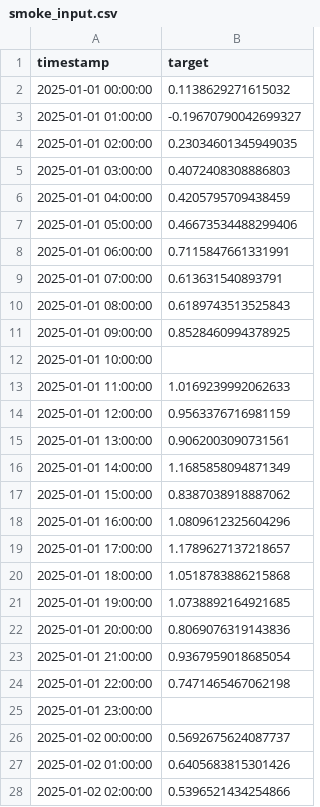
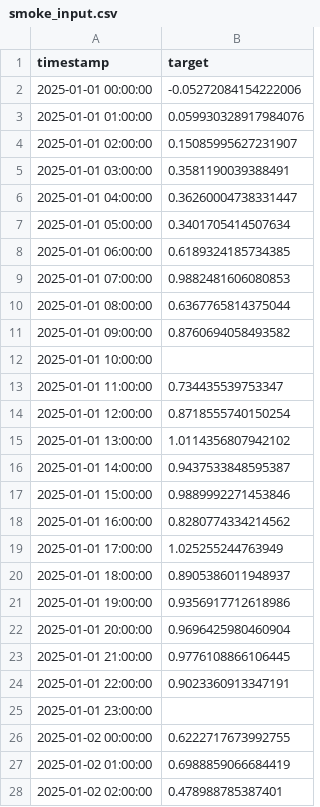
Before and after one commit to tollama/spline-lstm, a CSV file: data/raw/smoke_input.csv, drawn as a sheet; only a part is shown; the diff covers the shown part only.

Commit message:
Add quick-gate run artifacts and update smoke input
Add all artifacts for run quick-gate-20260221-004302: configs, checkpoints (best/last.keras), preprocessor, processed data (processed.npz), split contract, baselines, metrics, metadata, run meta, reports, predictions CSV, logs and splits. Includes LSTM run metrics (RMSE ~0.847, MAE ~0.758) and baseline comparisons (naive_last RMSE ~0.146, MA(24) RMSE ~1.086). Also update data/raw/smoke_input.csv with corrected/updated time series values and some missing entries.

```diff
--- a/data/raw/smoke_input.csv
+++ b/data/raw/smoke_input.csv
@@ -1,28 +1,28 @@
 timestamp,target
-2025-01-01 00:00:00,0.1138629271615032
-2025-01-01 01:00:00,-0.19670790042699327
-2025-01-01 02:00:00,0.23034601345949035
-2025-01-01 03:00:00,0.4072408308886803
-2025-01-01 04:00:00,0.4205795709438459
-2025-01-01 05:00:00,0.46673534488299406
-2025-01-01 06:00:00,0.7115847661331991
-2025-01-01 07:00:00,0.613631540893791
-2025-01-01 08:00:00,0.6189743513525843
-2025-01-01 09:00:00,0.8528460994378925
+2025-01-01 00:00:00,-0.05272084154222006
+2025-01-01 01:00:00,0.059930328917984076
+2025-01-01 02:00:00,0.15085995627231907
+2025-01-01 03:00:00,0.3581190039388491
+2025-01-01 04:00:00,0.36260004738331447
+2025-01-01 05:00:00,0.3401705414507634
+2025-01-01 06:00:00,0.6189324185734385
+2025-01-01 07:00:00,0.9882481606080853
+2025-01-01 08:00:00,0.6367765814375044
+2025-01-01 09:00:00,0.8760694058493582
 2025-01-01 10:00:00,
-2025-01-01 11:00:00,1.0169239992062633
-2025-01-01 12:00:00,0.9563376716981159
-2025-01-01 13:00:00,0.9062003090731561
-2025-01-01 14:00:00,1.1685858094871349
-2025-01-01 15:00:00,0.8387038918887062
-2025-01-01 16:00:00,1.0809612325604296
-2025-01-01 17:00:00,1.1789627137218657
-2025-01-01 18:00:00,1.0518783886215868
-2025-01-01 19:00:00,1.0738892164921685
-2025-01-01 20:00:00,0.8069076319143836
-2025-01-01 21:00:00,0.9367959018685054
-2025-01-01 22:00:00,0.7471465467062198
+2025-01-01 11:00:00,0.734435539753347
+2025-01-01 12:00:00,0.8718555740150254
+2025-01-01 13:00:00,1.0114356807942102
+2025-01-01 14:00:00,0.9437533848595387
+2025-01-01 15:00:00,0.9889992271453846
+2025-01-01 16:00:00,0.8280774334214562
+2025-01-01 17:00:00,1.025255244763949
+2025-01-01 18:00:00,0.8905386011948937
+2025-01-01 19:00:00,0.9356917712618986
+2025-01-01 20:00:00,0.9696425980460904
+2025-01-01 21:00:00,0.9776108866106445
+2025-01-01 22:00:00,0.9023360913347191
 2025-01-01 23:00:00,
-2025-01-02 00:00:00,0.5692675624087737
-2025-01-02 01:00:00,0.6405683815301426
-2025-01-02 02:00:00,0.5396521434254866
+2025-01-02 00:00:00,0.6222717673992755
+2025-01-02 01:00:00,0.6988859066684419
+2025-01-02 02:00:00,0.478988785387401
```
Also changed, not shown: 151 edited cells elsewhere in this file, 18 other files.
